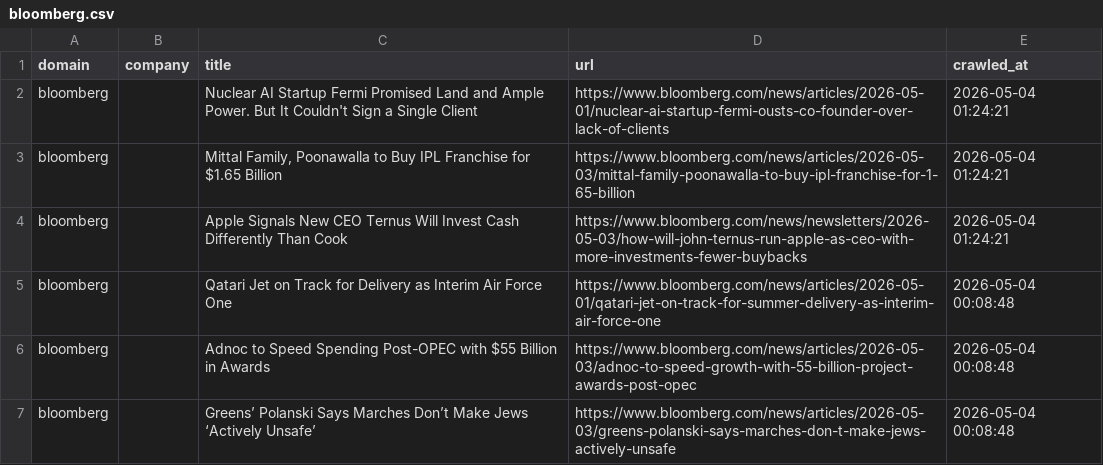
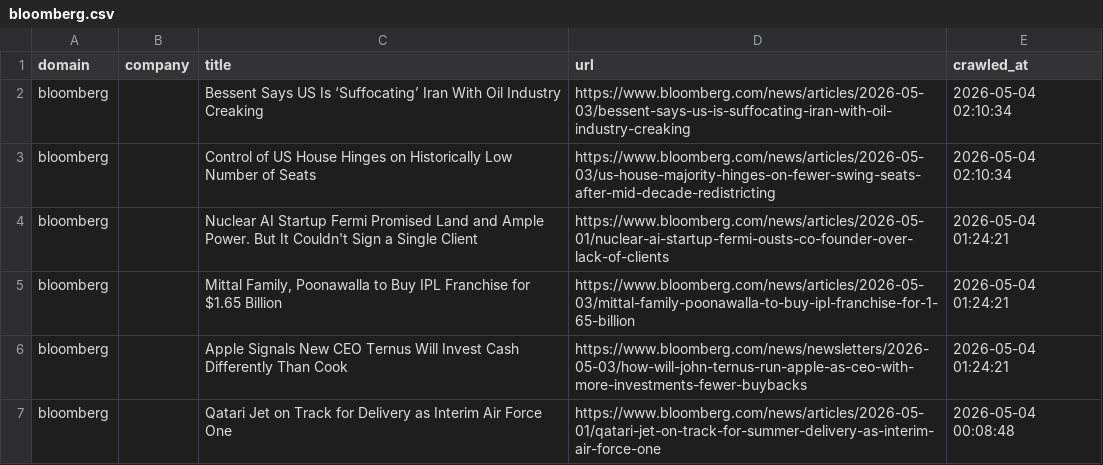
Before and after one commit to levelupup/news_crawler, a CSV file: data/bloomberg.csv, drawn as a sheet; only a part is shown; the shorter side is filled out with more unchanged rows.

```diff
--- a/data/bloomberg.csv
+++ b/data/bloomberg.csv
@@ -1,2 +1,4 @@
 domain,company,title,url,crawled_at
+bloomberg,,Bessent Says US Is ‘Suffocating’ Iran With Oil Industry Creaking,https://www.bloomberg.com/news/articles/2026-05-03/bessent-says-us-is-suffocating-iran-with-oil-industry-creaking,2026-05-04 02:10:34
+bloomberg,,Control of US House Hinges on Historically Low Number of Seats,https://www.bloomberg.com/news/articles/2026-05-03/us-house-majority-hinges-on-fewer-swing-seats-after-mid-decade-redistricting,2026-05-04 02:10:34
 bloomberg,,Nuclear AI Startup Fermi Promised Land and Ample Power. But It Couldn't Sign a Single Client,https://www.bloomberg.com/news/articles/2026-05-01/nuclear-ai-startup-fermi-ousts-co-founder-over-lack-of-clients,2026-05-04 01:24:21
```
Also changed, not shown: data/ctee.csv, data/reuters.csv, 6 other files.
